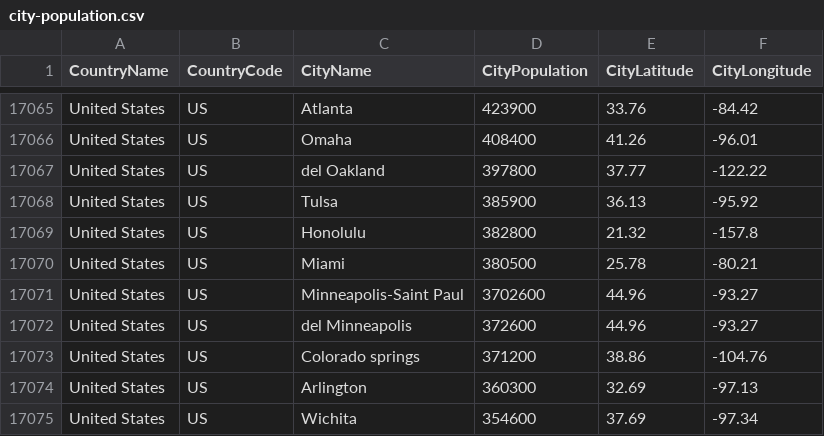
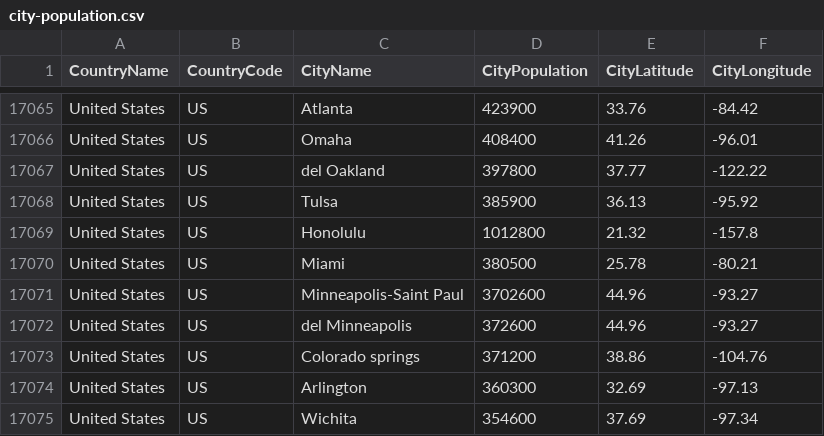
Before and after one commit to nonevision/airway-ai-project, a CSV file: src/main/resources/city-population.csv, drawn as a sheet; only a part is shown, gaps mark what is left out.

```diff
--- a/src/main/resources/city-population.csv
+++ b/src/main/resources/city-population.csv
@@ -17068,3 +17068,3 @@ United States,US,del Oakland,397800,37.77,-122.22
 United States,US,Tulsa,385900,36.13,-95.92
-United States,US,Honolulu,382800,21.32,-157.8
+United States,US,Honolulu,1012800,21.32,-157.8
 United States,US,Miami,380500,25.78,-80.21
```
Also changed, not shown: 3 other files.
